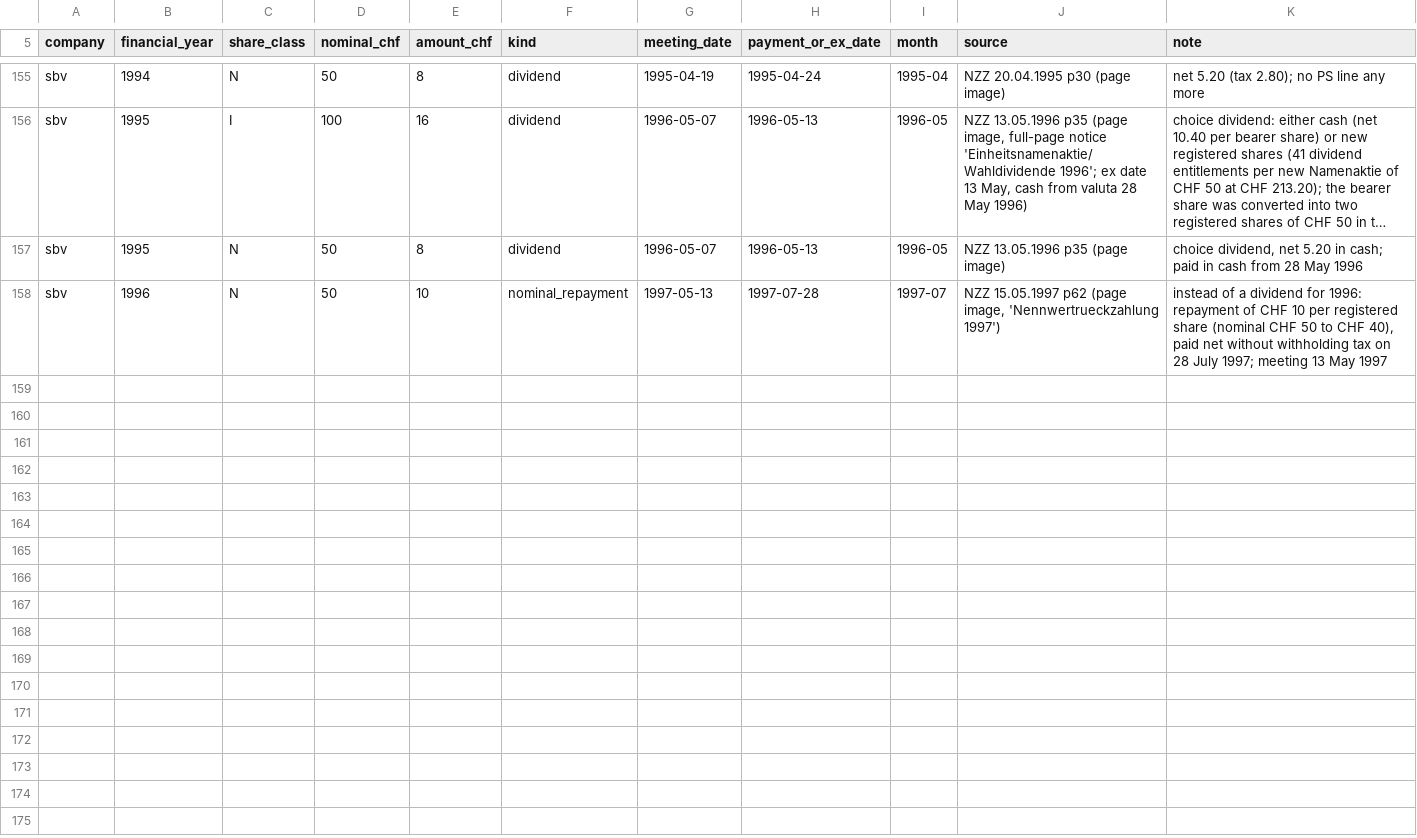
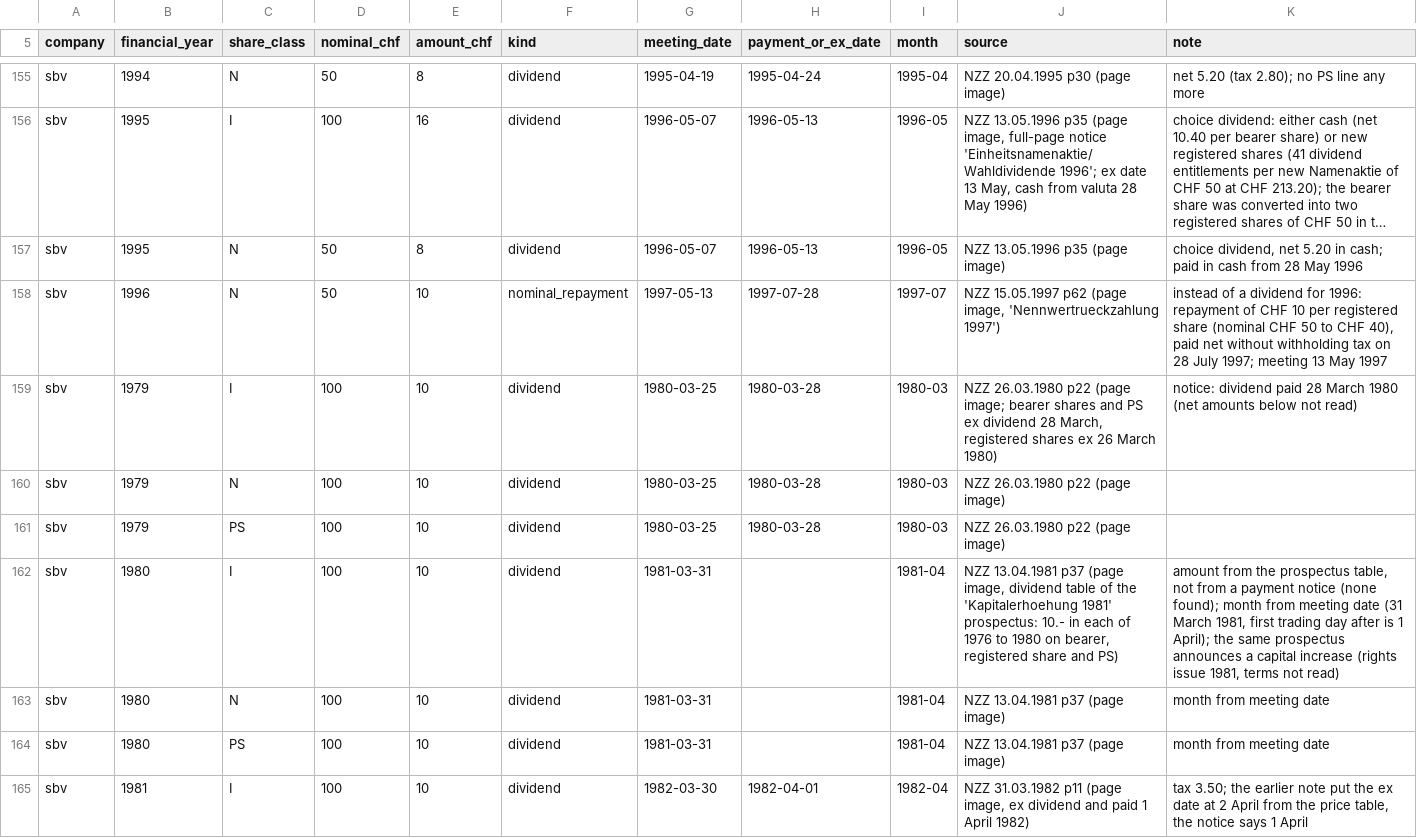
Before and after one commit to meisserecon/marketsim, a CSV file: data/manual/dividends/raw-swiss-dividends.csv, drawn as a sheet; only a part is shown, gaps mark what is left out; long unchanged cells end in …; the diff covers the shown part only.

```diff
--- a/data/manual/dividends/raw-swiss-dividends.csv
+++ b/data/manual/dividends/raw-swiss-dividends.csv
@@ -158 +158,8 @@ sbv,1995,N,50,8,dividend,1996-05-07,1996-05-13,1996-05,"NZZ 13.05.1996 p35 (page
 sbv,1996,N,50,10,nominal_repayment,1997-05-13,1997-07-28,1997-07,"NZZ 15.05.1997 p62 (page image, 'Nennwertrueckzahlung 1997')","instead of a dividend for 1996: repayment of CHF 10 per registered share (nominal CHF 50 to CHF 40), paid net without withholding tax on 28 July 1997; meeting 13 May 1997"
+sbv,1979,I,100,10,dividend,1980-03-25,1980-03-28,1980-03,"NZZ 26.03.1980 p22 (page image; bearer shares and PS ex dividend 28 March, registered shares ex 26 March 1980)","notice: dividend paid 28 March 1980 (net amounts below not read)"
+sbv,1979,N,100,10,dividend,1980-03-25,1980-03-28,1980-03,"NZZ 26.03.1980 p22 (page image)",""
+sbv,1979,PS,100,10,dividend,1980-03-25,1980-03-28,1980-03,"NZZ 26.03.1980 p22 (page image)",""
+sbv,1980,I,100,10,dividend,1981-03-31,,1981-04,"NZZ 13.04.1981 p37 (page image, dividend table of the 'Kapitalerhoehung 1981' prospectus: 10.- in each of 1976 to 1980 on bearer, registered share and PS)","amount from the prospectus table, not from a payment notice (none found); month from meeting date (31 March 1981, first trading day after is 1 April); the same prospectus announces a capital increase (rights issue 1981, terms not read)"
+sbv,1980,N,100,10,dividend,1981-03-31,,1981-04,"NZZ 13.04.1981 p37 (page image)","month from meeting date"
+sbv,1980,PS,100,10,dividend,1981-03-31,,1981-04,"NZZ 13.04.1981 p37 (page image)","month from meeting date"
+sbv,1981,I,100,10,dividend,1982-03-30,1982-04-01,1982-04,"NZZ 31.03.1982 p11 (page image, ex dividend and paid 1 April 1982)","tax 3.50; the earlier note put the ex date at 2 April from the price table, the notice says 1 April"
```
Also changed, not shown: 7 added rows and 7 edited cells elsewhere in this file, 1 other file.
